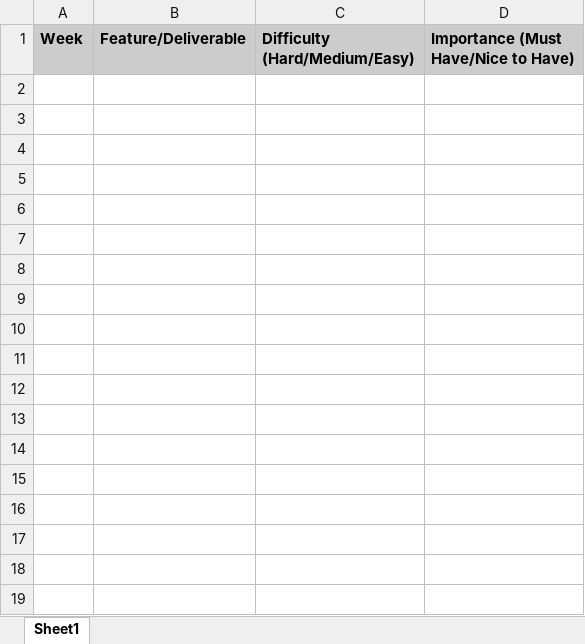
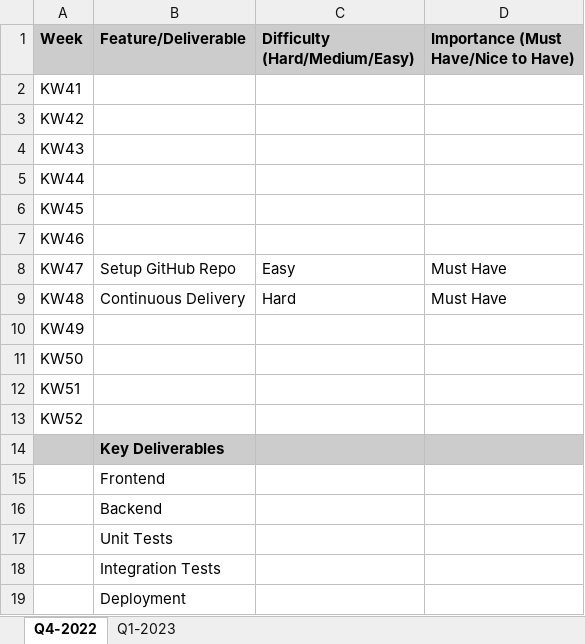
Before and after one commit to rb-mwindh/coursera-cloud-computing-foundations-technical-discussion, an Excel workbook: Project-Plan-Template.xlsx, sheet Q4-2022, drawn as a sheet; values as stored, in another font and other column widths than the file's, no borders; charts and pictures not drawn; the diff names each change by its address in the sheet, - before the commit and + after, or states it on an @@ line.

Commit message:
Update Project-Plan-Template.xlsx

```diff
--- a/Project-Plan-Template.xlsx (sheet Q4-2022)
+++ b/Project-Plan-Template.xlsx (sheet Q4-2022)
-sheet tab: Sheet1
+sheet tab: Q4-2022
+sheet tab: Q1-2023
+row 2: KW41
+row 3: KW42
+row 4: KW43
+row 5: KW44
+row 6: KW45
+row 7: KW46
+row 8: KW47 | Setup GitHub Repo | Easy | Must Have
+row 9: KW48 | Continuous Delivery | Hard | Must Have
+row 10: KW49
+row 11: KW50
+row 12: KW51
+row 13: KW52
+row 14:  | Key Deliverables
+row 15:  | Frontend
+row 16:  | Backend
+row 17:  | Unit Tests
+row 18:  | Integration Tests
+row 19:  | Deployment
```
Also changed, not shown: charts or pictures.
